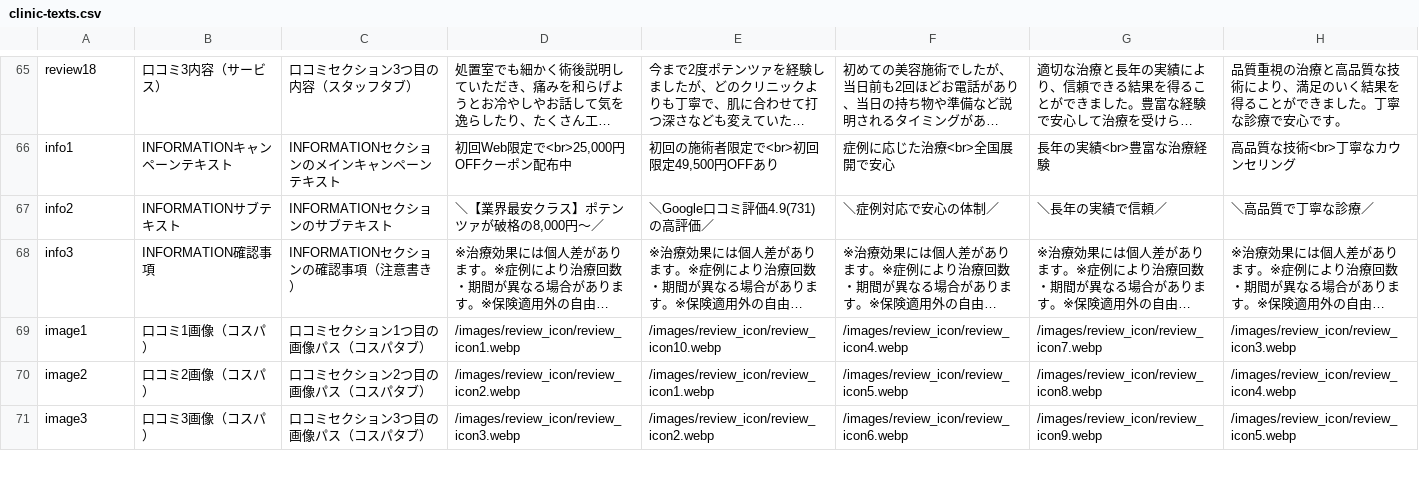
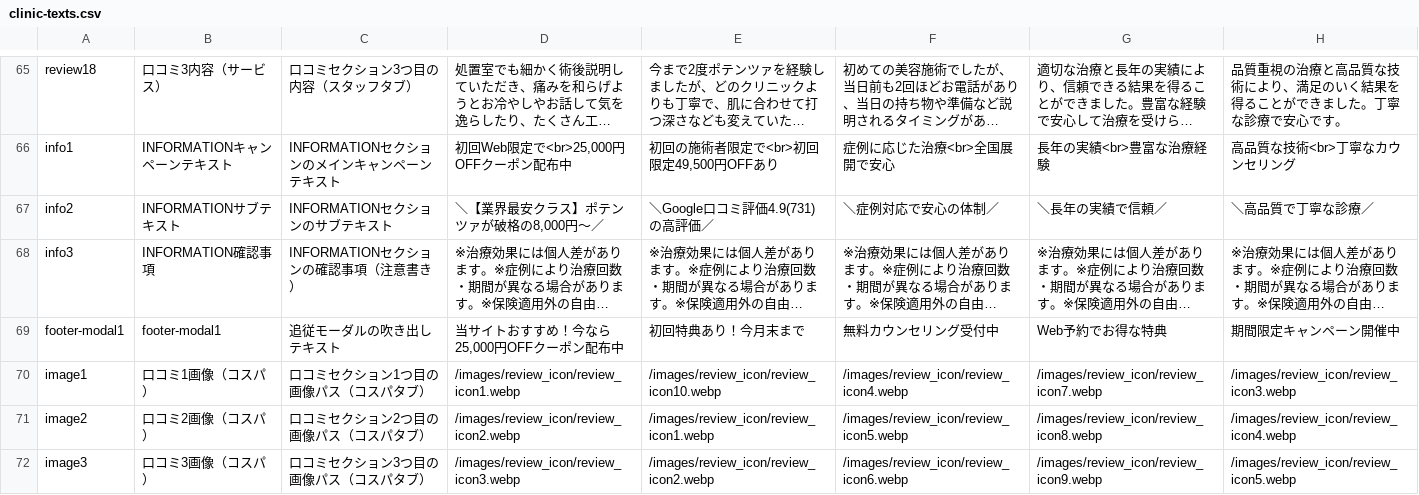
Before and after one commit to senjinholdings/GSA_BeatutyMedicine, a CSV file: public/potenza003/data/clinic-texts.csv, drawn as a sheet; only a part is shown, gaps mark what is left out; long unchanged cells end in …; the diff names each change by its address in the sheet, - before the commit and + after, or states it on an @@ line.

```diff
--- a/public/potenza003/data/clinic-texts.csv
+++ b/public/potenza003/data/clinic-texts.csv
+row 69: footer-modal1 | footer-modal1 | 追従モーダルの吹き出しテキスト | 当サイトおすすめ！今なら25,000円OFFクーポン配布中 | 初回特典あり！今月末まで | 無料カウンセリング受付中 | Web予約でお得な特典 | 期間限定キャンペーン開催中
```
Also changed, not shown: 8 other files.
